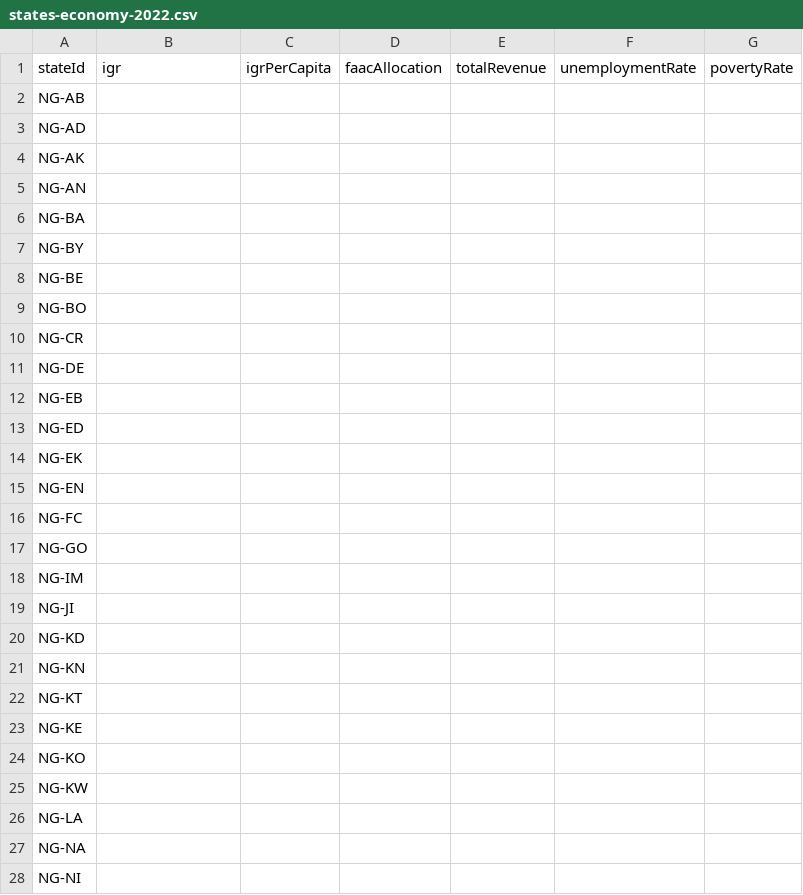
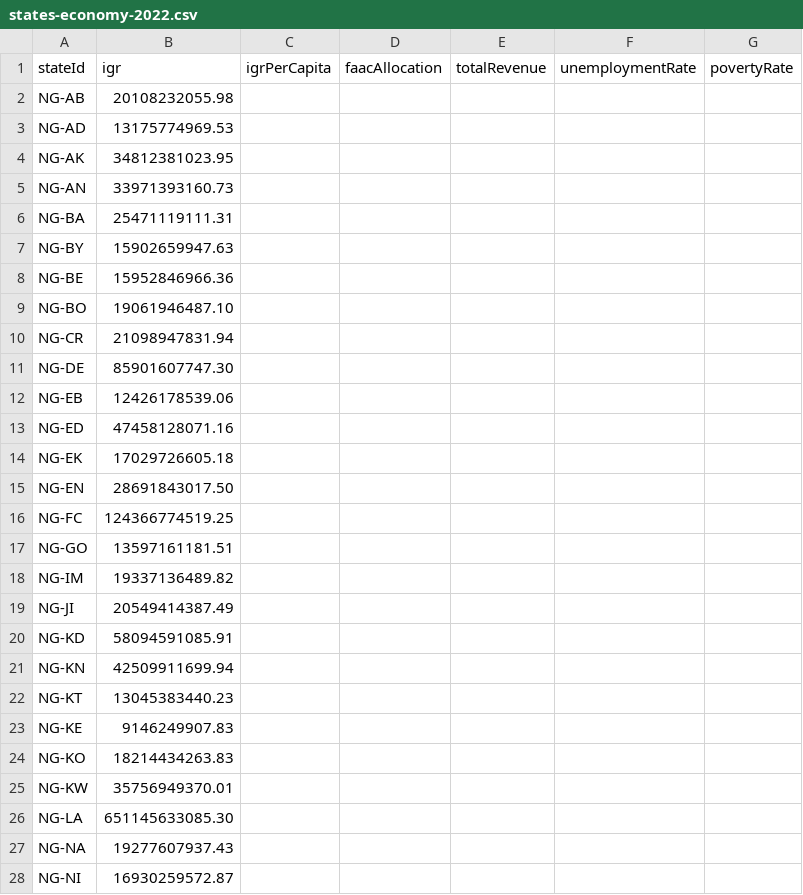
Before and after one commit to vearse/NaijaAtlas, a CSV file: data/compare/sources/states-economy-2022.csv, drawn as a sheet; only a part is shown; the diff covers the shown part only.

```diff
--- a/data/compare/sources/states-economy-2022.csv
+++ b/data/compare/sources/states-economy-2022.csv
@@ -1,28 +1,28 @@
 stateId,igr,igrPerCapita,faacAllocation,totalRevenue,unemploymentRate,povertyRate
-NG-AB,,,,,,
-NG-AD,,,,,,
-NG-AK,,,,,,
-NG-AN,,,,,,
-NG-BA,,,,,,
-NG-BY,,,,,,
-NG-BE,,,,,,
-NG-BO,,,,,,
-NG-CR,,,,,,
-NG-DE,,,,,,
-NG-EB,,,,,,
-NG-ED,,,,,,
-NG-EK,,,,,,
-NG-EN,,,,,,
-NG-FC,,,,,,
-NG-GO,,,,,,
-NG-IM,,,,,,
-NG-JI,,,,,,
-NG-KD,,,,,,
-NG-KN,,,,,,
-NG-KT,,,,,,
-NG-KE,,,,,,
-NG-KO,,,,,,
-NG-KW,,,,,,
-NG-LA,,,,,,
-NG-NA,,,,,,
-NG-NI,,,,,,
+NG-AB,20108232055.98,,,,,
+NG-AD,13175774969.53,,,,,
+NG-AK,34812381023.95,,,,,
+NG-AN,33971393160.73,,,,,
+NG-BA,25471119111.31,,,,,
+NG-BY,15902659947.63,,,,,
+NG-BE,15952846966.36,,,,,
+NG-BO,19061946487.10,,,,,
+NG-CR,21098947831.94,,,,,
+NG-DE,85901607747.30,,,,,
+NG-EB,12426178539.06,,,,,
+NG-ED,47458128071.16,,,,,
+NG-EK,17029726605.18,,,,,
+NG-EN,28691843017.50,,,,,
+NG-FC,124366774519.25,,,,,
+NG-GO,13597161181.51,,,,,
+NG-IM,19337136489.82,,,,,
+NG-JI,20549414387.49,,,,,
+NG-KD,58094591085.91,,,,,
+NG-KN,42509911699.94,,,,,
+NG-KT,13045383440.23,,,,,
+NG-KE,9146249907.83,,,,,
+NG-KO,18214434263.83,,,,,
+NG-KW,35756949370.01,,,,,
+NG-LA,651145633085.30,,,,,
+NG-NA,19277607937.43,,,,,
+NG-NI,16930259572.87,,,,,
```
Also changed, not shown: 10 edited cells elsewhere in this file, data/compare/sources/states-demographics-2006.csv, data/compare/sources/states-economy-2023.csv, 22 other files.
